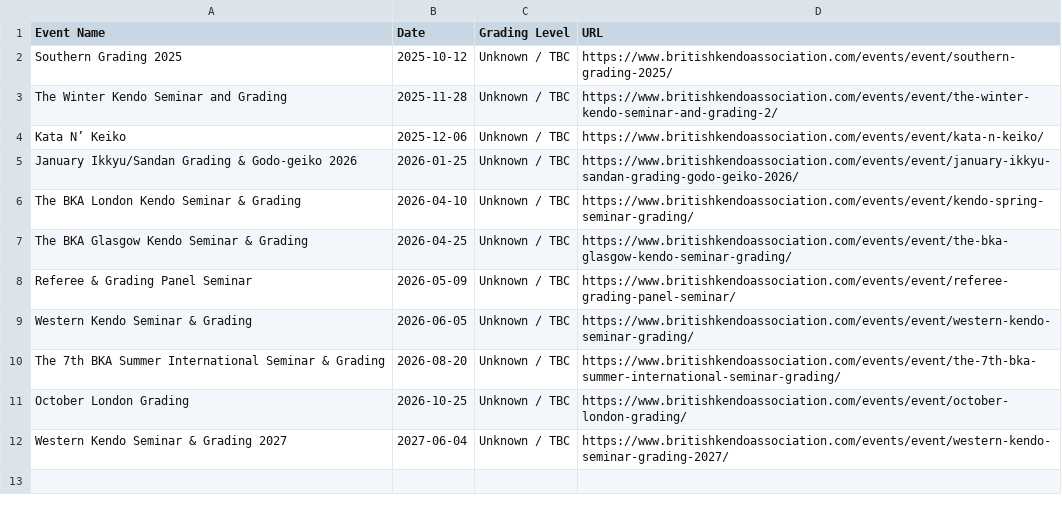
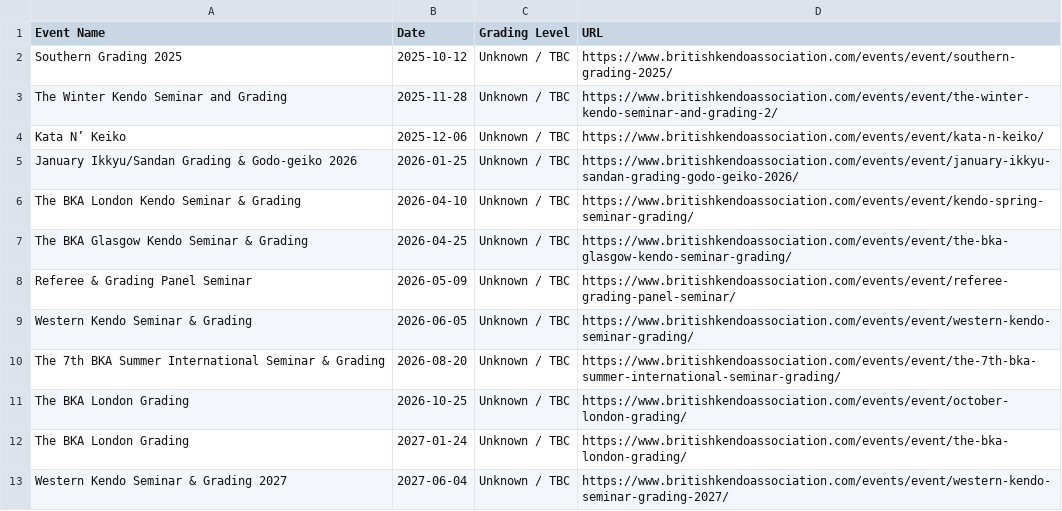
Before and after one commit to Kyallface/kyallface.github.io, a CSV file: bka_grading_events.csv, drawn as a sheet.

```diff
--- a/bka_grading_events.csv
+++ b/bka_grading_events.csv
@@ -10,3 +10,4 @@ Western Kendo Seminar & Grading,2026-06-05,Unknown / TBC,https://www.britishkend
 The 7th BKA Summer International Seminar & Grading,2026-08-20,Unknown / TBC,https://www.britishkendoassociation.com/events/event/the-7th-bka-summer-international-seminar-grading/
-October London Grading,2026-10-25,Unknown / TBC,https://www.britishkendoassociation.com/events/event/october-london-grading/
+The BKA London Grading,2026-10-25,Unknown / TBC,https://www.britishkendoassociation.com/events/event/october-london-grading/
+The BKA London Grading,2027-01-24,Unknown / TBC,https://www.britishkendoassociation.com/events/event/the-bka-london-grading/
 Western Kendo Seminar & Grading 2027,2027-06-04,Unknown / TBC,https://www.britishkendoassociation.com/events/event/western-kendo-seminar-grading-2027/
```
Also changed, not shown: 1 other file.
